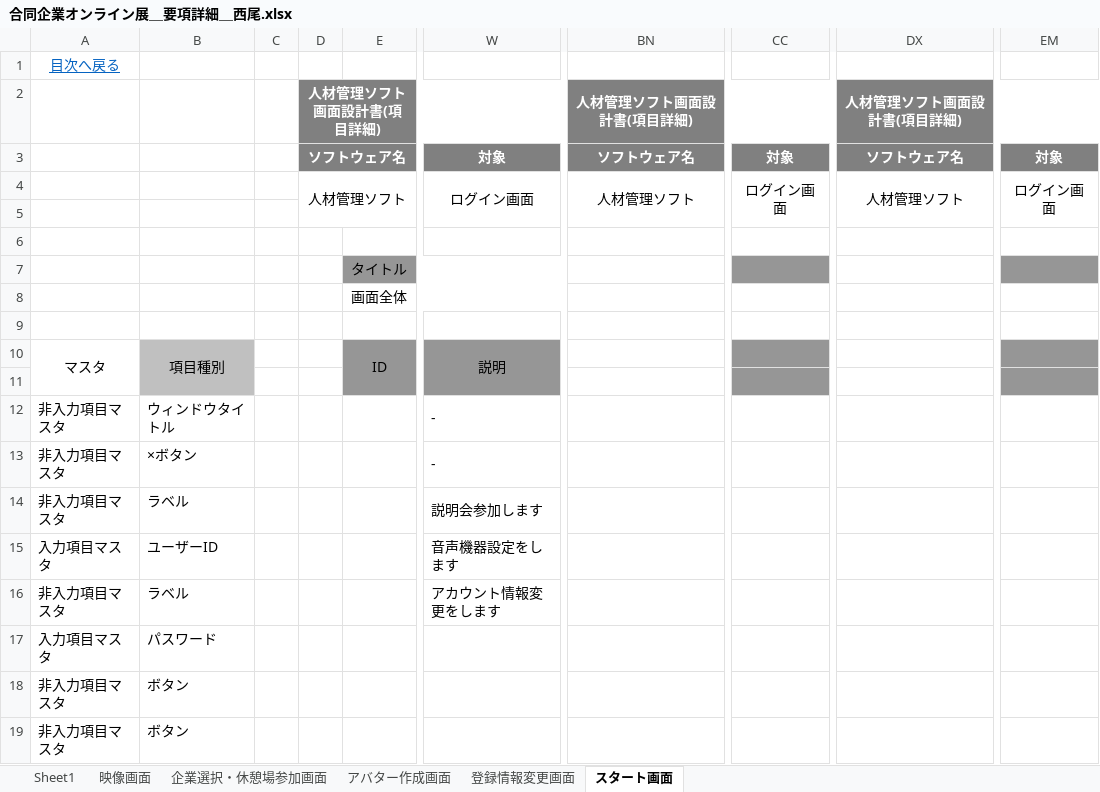
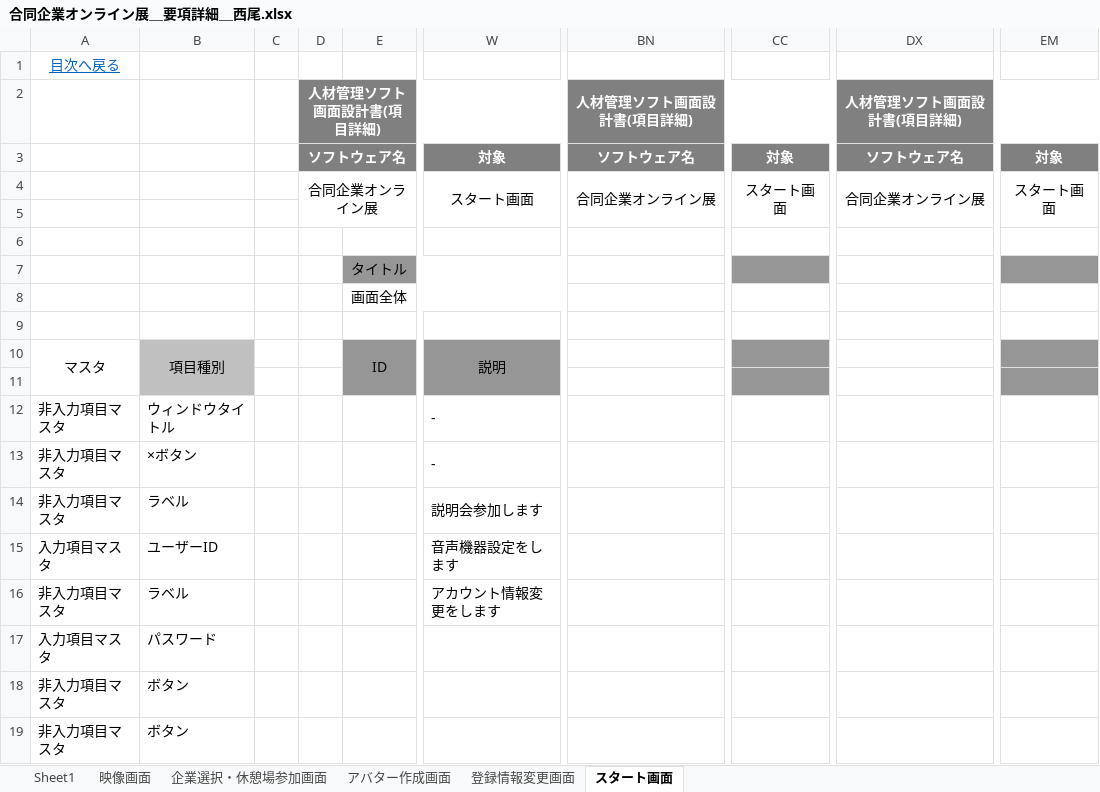
Before and after one commit to miyazaki026/git04, an Excel workbook: 合同企業オンライン展＿要項詳細＿西尾.xlsx, sheet スタート画面, drawn as a sheet; only a part is shown, gaps mark what is left out; values as stored, in another font and other column widths than the file's, no borders; the diff names each change by its address in the sheet, - before the commit and + after, or states it on an @@ line.

```diff
--- a/合同企業オンライン展＿要項詳細＿西尾.xlsx (sheet スタート画面)
+++ b/合同企業オンライン展＿要項詳細＿西尾.xlsx (sheet スタート画面)
-D4: 人材管理ソフト
+D4: 合同企業オンライン展
-W4: ログイン画面
+W4: スタート画面
-BN4: 人材管理ソフト
+BN4: 合同企業オンライン展
-CC4: ログイン画面
+CC4: スタート画面
-DX4: 人材管理ソフト
+DX4: 合同企業オンライン展
-EM4: ログイン画面
+EM4: スタート画面
```
Also changed, not shown: sheet アバター作成画面, sheet 映像画面, sheet 企業選択・休憩場参加画面, sheet 登録情報変更画面.
